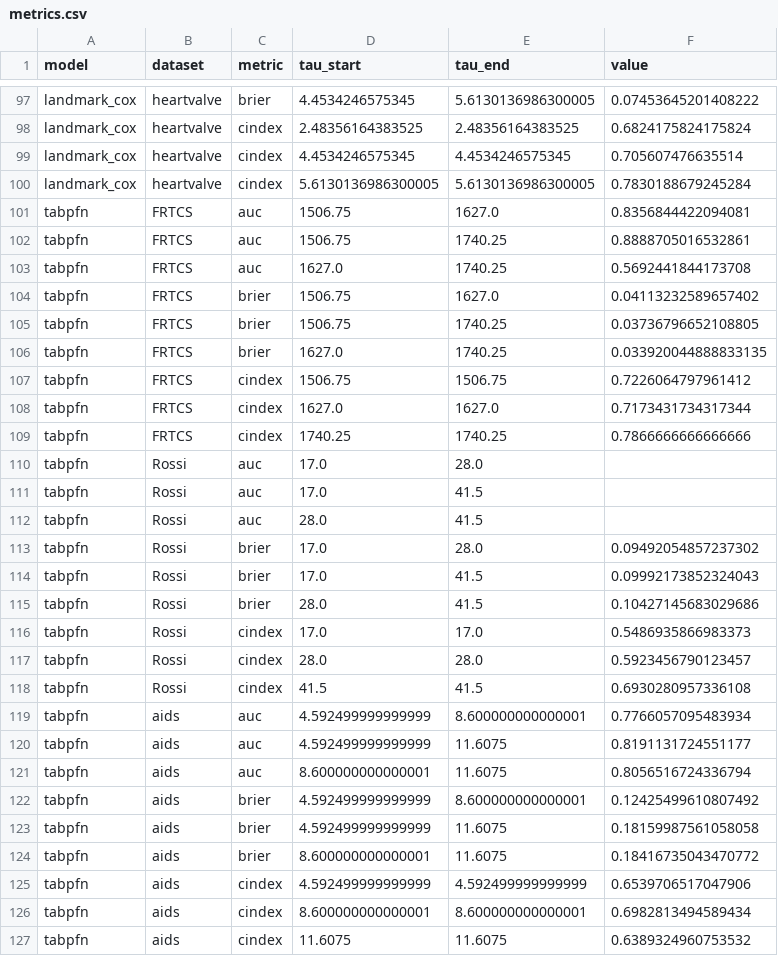
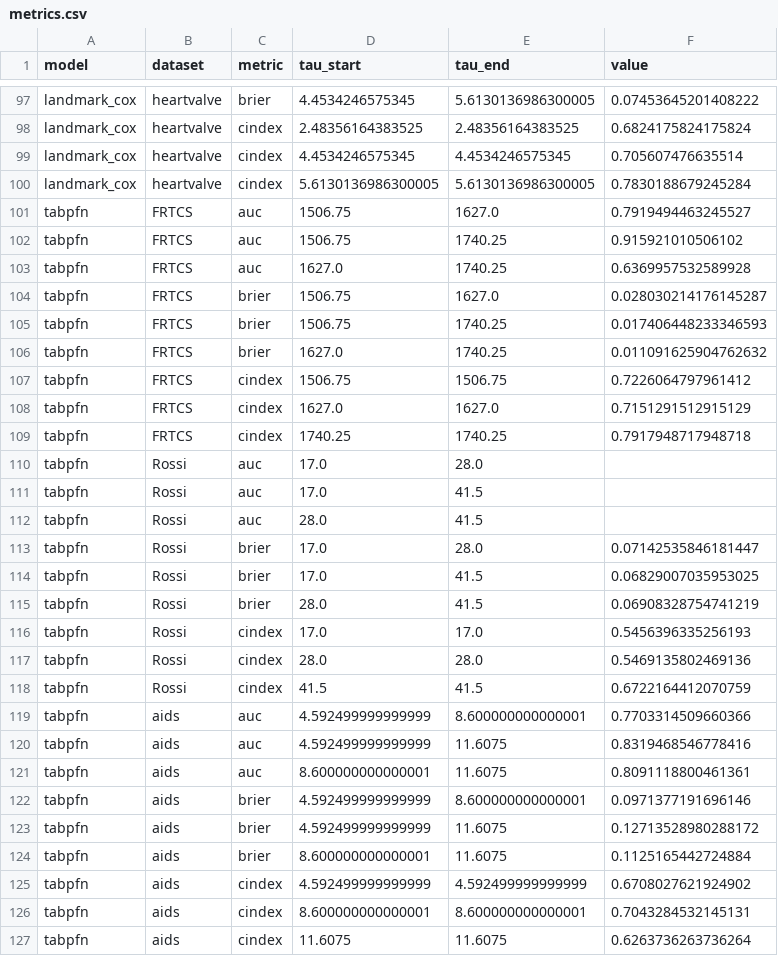
Before and after one commit to dain20000222/survival-tabpfn, a CSV file: metrics.csv, drawn as a sheet; only a part is shown, gaps mark what is left out; the diff covers the shown part only.

```diff
--- a/metrics.csv
+++ b/metrics.csv
@@ -100,11 +100,11 @@ landmark_cox,heartvalve,cindex,4.4534246575345,4.4534246575345,0.705607476635514
 landmark_cox,heartvalve,cindex,5.6130136986300005,5.6130136986300005,0.7830188679245284
-tabpfn,FRTCS,auc,1506.75,1627.0,0.8356844422094081
-tabpfn,FRTCS,auc,1506.75,1740.25,0.8888705016532861
-tabpfn,FRTCS,auc,1627.0,1740.25,0.5692441844173708
-tabpfn,FRTCS,brier,1506.75,1627.0,0.04113232589657402
-tabpfn,FRTCS,brier,1506.75,1740.25,0.03736796652108805
-tabpfn,FRTCS,brier,1627.0,1740.25,0.033920044888833135
+tabpfn,FRTCS,auc,1506.75,1627.0,0.7919494463245527
+tabpfn,FRTCS,auc,1506.75,1740.25,0.915921010506102
+tabpfn,FRTCS,auc,1627.0,1740.25,0.6369957532589928
+tabpfn,FRTCS,brier,1506.75,1627.0,0.028030214176145287
+tabpfn,FRTCS,brier,1506.75,1740.25,0.017406448233346593
+tabpfn,FRTCS,brier,1627.0,1740.25,0.011091625904762632
 tabpfn,FRTCS,cindex,1506.75,1506.75,0.7226064797961412
-tabpfn,FRTCS,cindex,1627.0,1627.0,0.7173431734317344
-tabpfn,FRTCS,cindex,1740.25,1740.25,0.7866666666666666
+tabpfn,FRTCS,cindex,1627.0,1627.0,0.7151291512915129
+tabpfn,FRTCS,cindex,1740.25,1740.25,0.7917948717948718
 tabpfn,Rossi,auc,17.0,28.0,
@@ -112,16 +112,16 @@ tabpfn,Rossi,auc,17.0,41.5,
 tabpfn,Rossi,auc,28.0,41.5,
-tabpfn,Rossi,brier,17.0,28.0,0.09492054857237302
-tabpfn,Rossi,brier,17.0,41.5,0.09992173852324043
-tabpfn,Rossi,brier,28.0,41.5,0.10427145683029686
-tabpfn,Rossi,cindex,17.0,17.0,0.5486935866983373
-tabpfn,Rossi,cindex,28.0,28.0,0.5923456790123457
-tabpfn,Rossi,cindex,41.5,41.5,0.6930280957336108
-tabpfn,aids,auc,4.592499999999999,8.600000000000001,0.7766057095483934
-tabpfn,aids,auc,4.592499999999999,11.6075,0.8191131724551177
-tabpfn,aids,auc,8.600000000000001,11.6075,0.8056516724336794
-tabpfn,aids,brier,4.592499999999999,8.600000000000001,0.12425499610807492
-tabpfn,aids,brier,4.592499999999999,11.6075,0.18159987561058058
-tabpfn,aids,brier,8.600000000000001,11.6075,0.18416735043470772
-tabpfn,aids,cindex,4.592499999999999,4.592499999999999,0.6539706517047906
-tabpfn,aids,cindex,8.600000000000001,8.600000000000001,0.6982813494589434
-tabpfn,aids,cindex,11.6075,11.6075,0.6389324960753532
+tabpfn,Rossi,brier,17.0,28.0,0.07142535846181447
+tabpfn,Rossi,brier,17.0,41.5,0.06829007035953025
+tabpfn,Rossi,brier,28.0,41.5,0.06908328754741219
+tabpfn,Rossi,cindex,17.0,17.0,0.5456396335256193
+tabpfn,Rossi,cindex,28.0,28.0,0.5469135802469136
+tabpfn,Rossi,cindex,41.5,41.5,0.6722164412070759
+tabpfn,aids,auc,4.592499999999999,8.600000000000001,0.7703314509660366
+tabpfn,aids,auc,4.592499999999999,11.6075,0.8319468546778416
+tabpfn,aids,auc,8.600000000000001,11.6075,0.8091118800461361
+tabpfn,aids,brier,4.592499999999999,8.600000000000001,0.0971377191696146
+tabpfn,aids,brier,4.592499999999999,11.6075,0.12713528980288172
+tabpfn,aids,brier,8.600000000000001,11.6075,0.1125165442724884
+tabpfn,aids,cindex,4.592499999999999,4.592499999999999,0.6708027621924902
+tabpfn,aids,cindex,8.600000000000001,8.600000000000001,0.7043284532145131
+tabpfn,aids,cindex,11.6075,11.6075,0.6263736263736264
```
Also changed, not shown: 33 edited cells elsewhere in this file, 22 other files.
